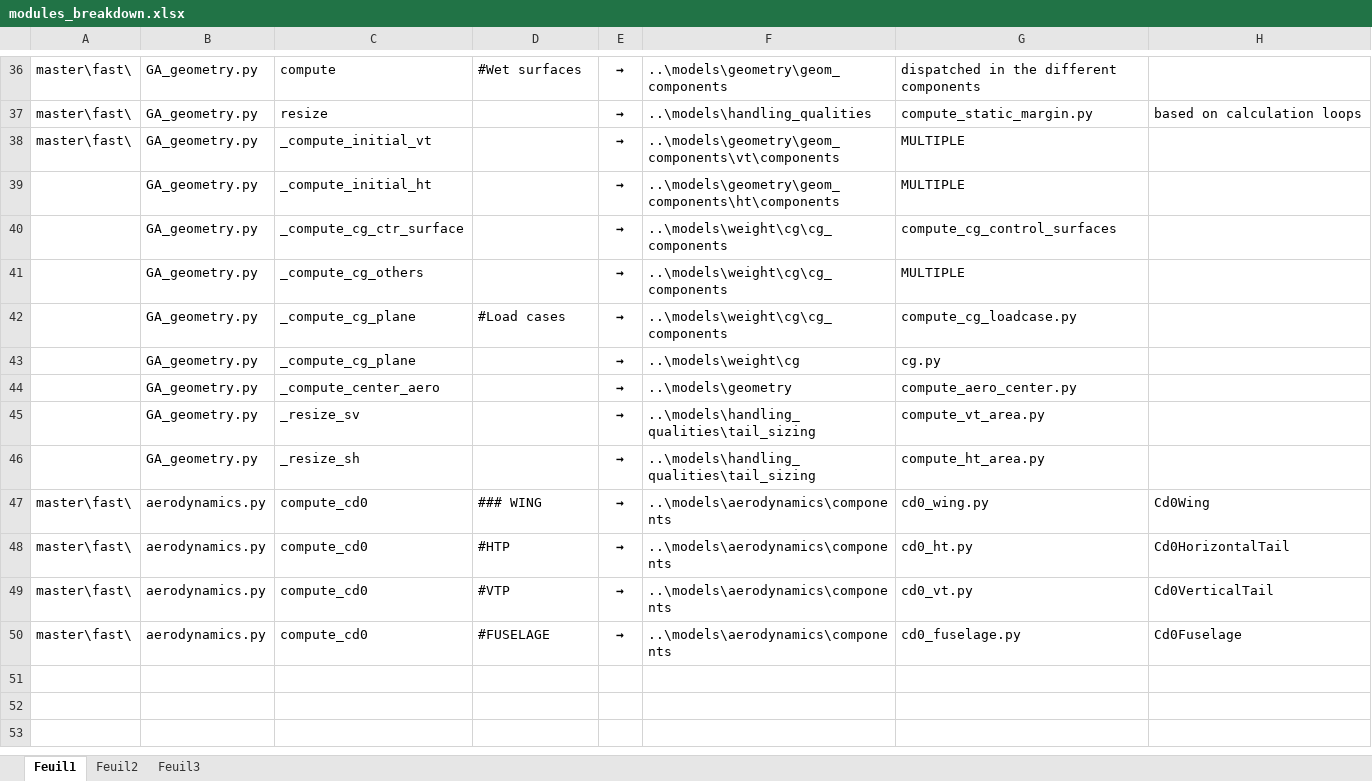
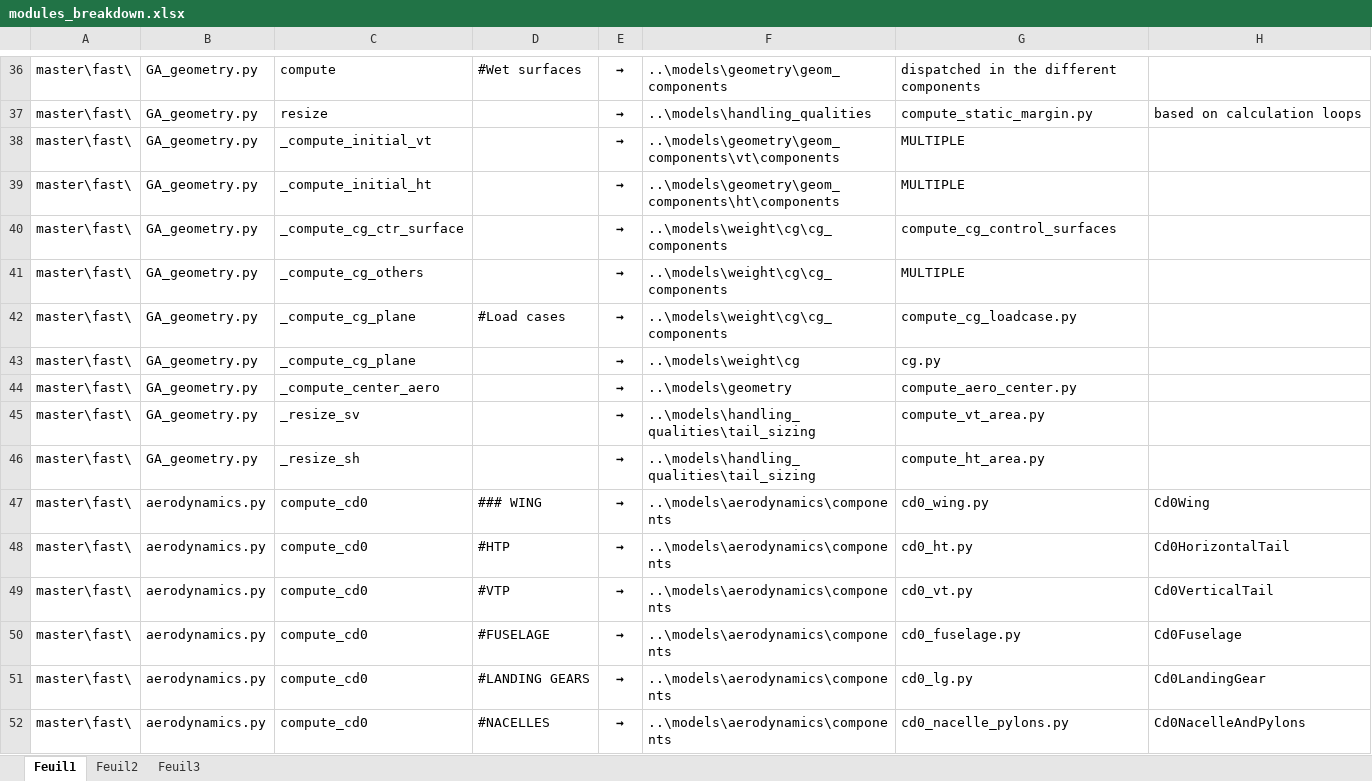
Before and after one commit to florentLutz/FAST-GA2-MODELS, an Excel workbook: modules_breakdown.xlsx, sheet Feuil1, drawn as a sheet; only a part is shown, gaps mark what is left out; values as stored, in another font and other column widths than the file's, no borders; the diff covers the shown part only; the diff names each change by its address in the sheet, - before the commit and + after, or states it on an @@ line.

Commit message:
MAJ aerodynamics
creation of missing functions for takeoff landing lift/drag

```diff
--- a/modules_breakdown.xlsx (sheet Feuil1)
+++ b/modules_breakdown.xlsx (sheet Feuil1)
-A39:A46: (empty)
+A39:A46: master\fast\
+row 51: master\fast\ | aerodynamics.py | compute_cd0 | #LANDING GEARS | → | ..\models\aerodynamics\components | cd0_lg.py | Cd0LandingGear
+row 52: master\fast\ | aerodynamics.py | compute_cd0 | #NACELLES | → | ..\models\aerodynamics\components | cd0_nacelle_pylons.py | Cd0NacelleAndPylons
```
Also changed, not shown: 21 added rows elsewhere in this sheet, 15 other files.
